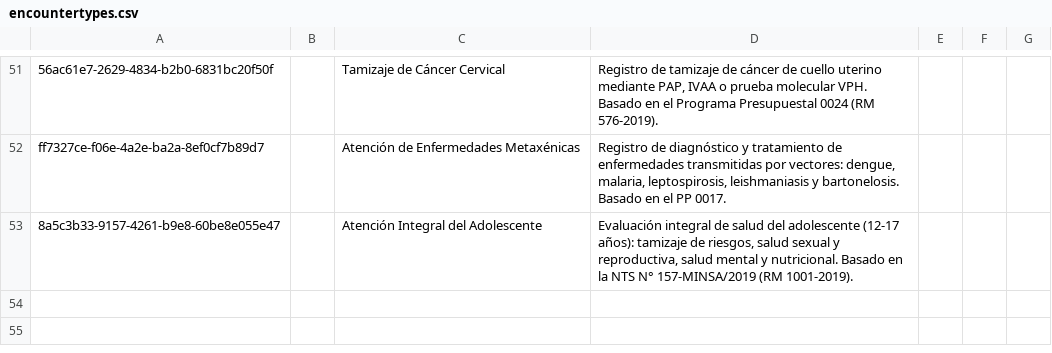
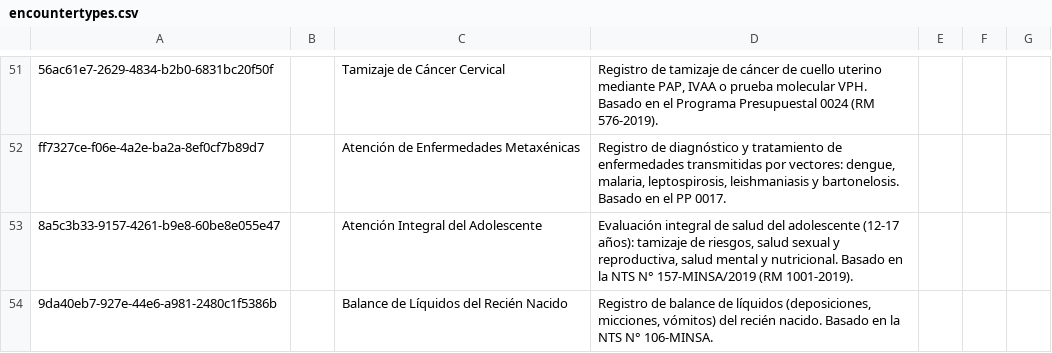
Before and after one commit to PROYECTO-SANTACLOTILDE/sihsalus-content-referenceapplication, a CSV file: configuration/backend_configuration/encountertypes/encountertypes.csv, drawn as a sheet; only a part is shown, gaps mark what is left out.

```diff
--- a/configuration/backend_configuration/encountertypes/encountertypes.csv
+++ b/configuration/backend_configuration/encountertypes/encountertypes.csv
@@ -53 +53,2 @@ ff7327ce-f06e-4a2e-ba2a-8ef0cf7b89d7,,Atención de Enfermedades Metaxénicas,"Re
 8a5c3b33-9157-4261-b9e8-60be8e055e47,,Atención Integral del Adolescente,"Evaluación integral de salud del adolescente (12-17 años): tamizaje de riesgos, salud sexual y reproductiva, salud mental y nutricional. Basado en la NTS N° 157-MINSA/2019 (RM 1001-2019).",,,
+9da40eb7-927e-44e6-a981-2480c1f5386b,,Balance de Líquidos del Recién Nacido,"Registro de balance de líquidos (deposiciones, micciones, vómitos) del recién nacido. Basado en la NTS N° 106-MINSA.",,,
```
Also changed, not shown: 5 other files.
